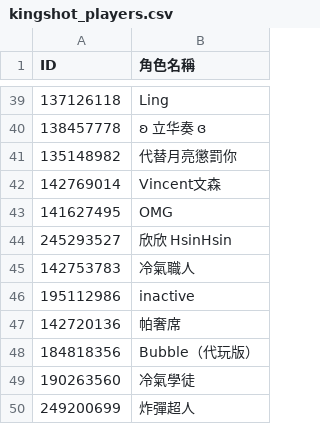
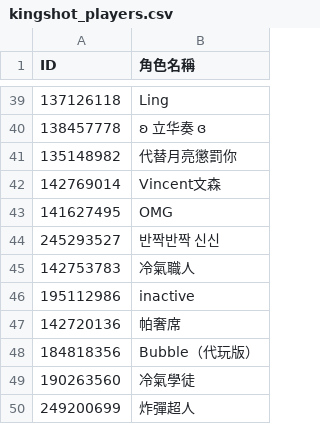
Before and after one commit to tedmax100/kingshot_giftcode_bot, a CSV file: kingshot_players.csv, drawn as a sheet; only a part is shown, gaps mark what is left out.

```diff
--- a/kingshot_players.csv
+++ b/kingshot_players.csv
@@ -43,3 +43,3 @@ ID,角色名稱
 141627495,OMG
-245293527,欣欣 HsinHsin
+245293527,반짝반짝 신신
 142753783,冷氣職人
```
